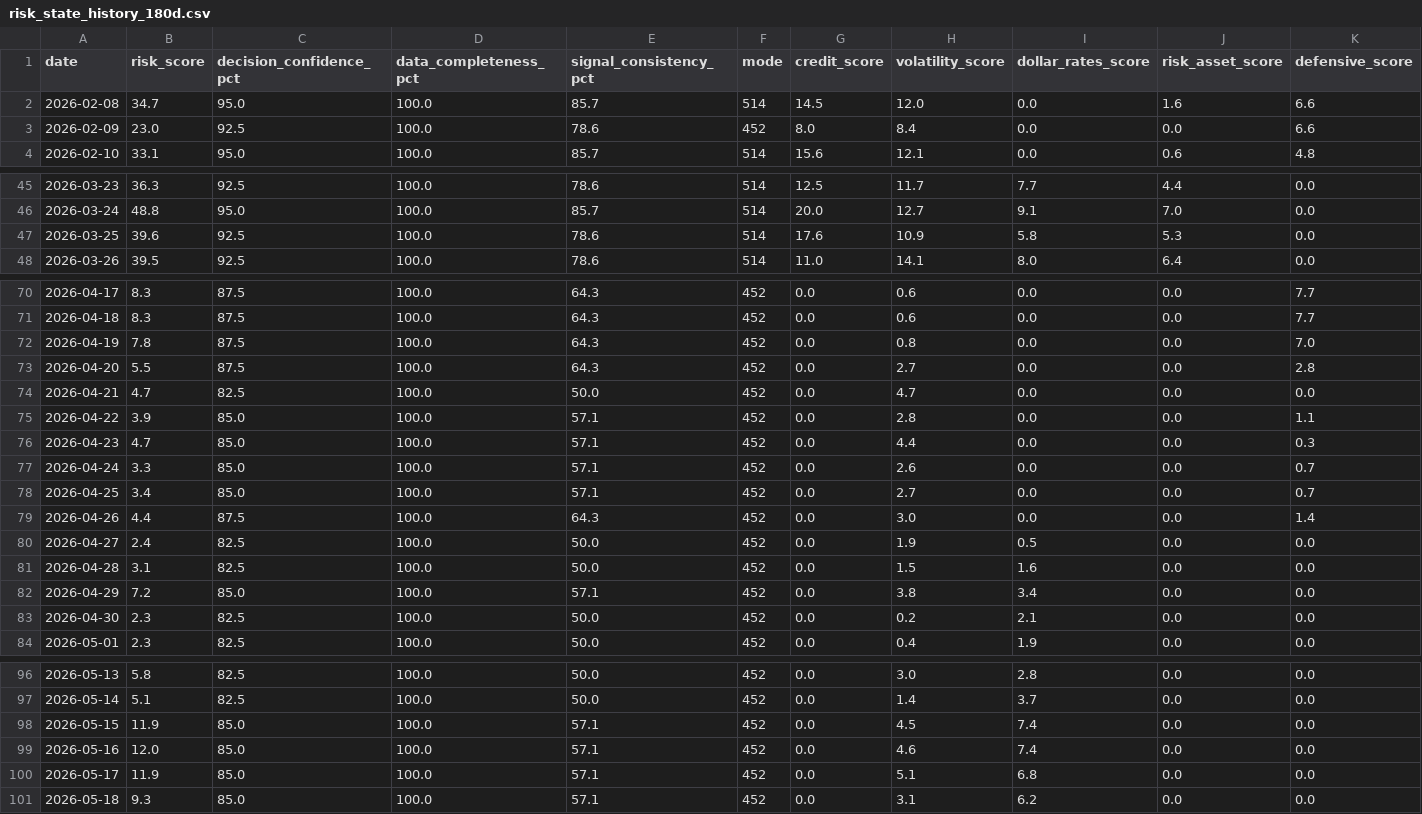
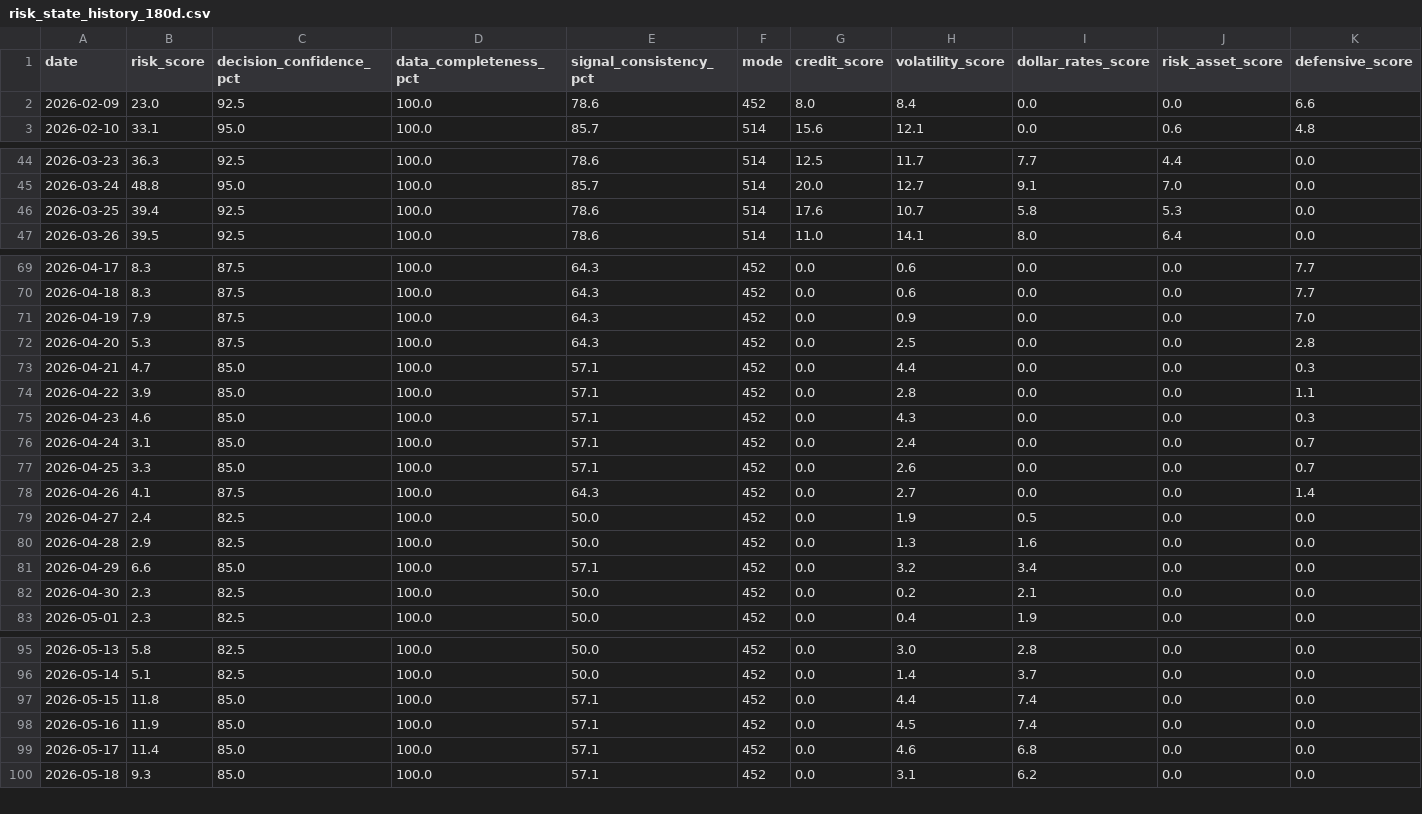
Before and after one commit to stutjeff/pios-capital-flow-engine, a CSV file: data/risk_state_history_180d.csv, drawn as a sheet; only a part is shown, gaps mark what is left out; the diff covers the shown part only.

```diff
--- a/data/risk_state_history_180d.csv
+++ b/data/risk_state_history_180d.csv
@@ -1,3 +1,2 @@
 date,risk_score,decision_confidence_pct,data_completeness_pct,signal_consistency_pct,mode,credit_score,volatility_score,dollar_rates_score,risk_asset_score,defensive_score
-2026-02-08,34.7,95.0,100.0,85.7,514,14.5,12.0,0.0,1.6,6.6
 2026-02-09,23.0,92.5,100.0,78.6,452,8.0,8.4,0.0,0.0,6.6
@@ -46,3 +45,3 @@ date,risk_score,decision_confidence_pct,data_completeness_pct,signal_consistency
 2026-03-24,48.8,95.0,100.0,85.7,514,20.0,12.7,9.1,7.0,0.0
-2026-03-25,39.6,92.5,100.0,78.6,514,17.6,10.9,5.8,5.3,0.0
+2026-03-25,39.4,92.5,100.0,78.6,514,17.6,10.7,5.8,5.3,0.0
 2026-03-26,39.5,92.5,100.0,78.6,514,11.0,14.1,8.0,6.4,0.0
@@ -71,13 +70,13 @@ date,risk_score,decision_confidence_pct,data_completeness_pct,signal_consistency
 2026-04-18,8.3,87.5,100.0,64.3,452,0.0,0.6,0.0,0.0,7.7
-2026-04-19,7.8,87.5,100.0,64.3,452,0.0,0.8,0.0,0.0,7.0
-2026-04-20,5.5,87.5,100.0,64.3,452,0.0,2.7,0.0,0.0,2.8
-2026-04-21,4.7,82.5,100.0,50.0,452,0.0,4.7,0.0,0.0,0.0
+2026-04-19,7.9,87.5,100.0,64.3,452,0.0,0.9,0.0,0.0,7.0
+2026-04-20,5.3,87.5,100.0,64.3,452,0.0,2.5,0.0,0.0,2.8
+2026-04-21,4.7,85.0,100.0,57.1,452,0.0,4.4,0.0,0.0,0.3
 2026-04-22,3.9,85.0,100.0,57.1,452,0.0,2.8,0.0,0.0,1.1
-2026-04-23,4.7,85.0,100.0,57.1,452,0.0,4.4,0.0,0.0,0.3
-2026-04-24,3.3,85.0,100.0,57.1,452,0.0,2.6,0.0,0.0,0.7
-2026-04-25,3.4,85.0,100.0,57.1,452,0.0,2.7,0.0,0.0,0.7
-2026-04-26,4.4,87.5,100.0,64.3,452,0.0,3.0,0.0,0.0,1.4
+2026-04-23,4.6,85.0,100.0,57.1,452,0.0,4.3,0.0,0.0,0.3
+2026-04-24,3.1,85.0,100.0,57.1,452,0.0,2.4,0.0,0.0,0.7
+2026-04-25,3.3,85.0,100.0,57.1,452,0.0,2.6,0.0,0.0,0.7
+2026-04-26,4.1,87.5,100.0,64.3,452,0.0,2.7,0.0,0.0,1.4
 2026-04-27,2.4,82.5,100.0,50.0,452,0.0,1.9,0.5,0.0,0.0
-2026-04-28,3.1,82.5,100.0,50.0,452,0.0,1.5,1.6,0.0,0.0
-2026-04-29,7.2,85.0,100.0,57.1,452,0.0,3.8,3.4,0.0,0.0
+2026-04-28,2.9,82.5,100.0,50.0,452,0.0,1.3,1.6,0.0,0.0
+2026-04-29,6.6,85.0,100.0,57.1,452,0.0,3.2,3.4,0.0,0.0
 2026-04-30,2.3,82.5,100.0,50.0,452,0.0,0.2,2.1,0.0,0.0
@@ -97,5 +96,5 @@ date,risk_score,decision_confidence_pct,data_completeness_pct,signal_consistency
 2026-05-14,5.1,82.5,100.0,50.0,452,0.0,1.4,3.7,0.0,0.0
-2026-05-15,11.9,85.0,100.0,57.1,452,0.0,4.5,7.4,0.0,0.0
-2026-05-16,12.0,85.0,100.0,57.1,452,0.0,4.6,7.4,0.0,0.0
-2026-05-17,11.9,85.0,100.0,57.1,452,0.0,5.1,6.8,0.0,0.0
+2026-05-15,11.8,85.0,100.0,57.1,452,0.0,4.4,7.4,0.0,0.0
+2026-05-16,11.9,85.0,100.0,57.1,452,0.0,4.5,7.4,0.0,0.0
+2026-05-17,11.4,85.0,100.0,57.1,452,0.0,4.6,6.8,0.0,0.0
 2026-05-18,9.3,85.0,100.0,57.1,452,0.0,3.1,6.2,0.0,0.0
```
Also changed, not shown: 1 added row and 57 edited cells elsewhere in this file, data/capital_flow_timeseries_180d.csv, data/factor_analysis.csv, 3 other files.
